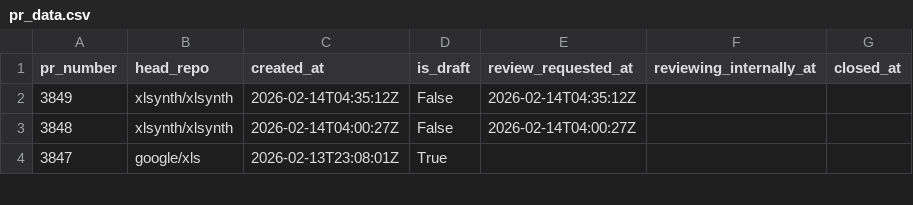
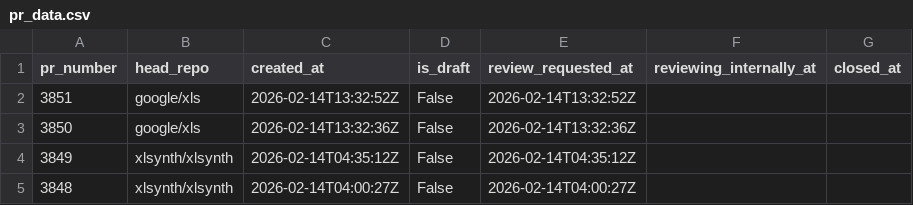
Before and after one commit to xlsynth/xls-pr-data, a CSV file: pr_data.csv, drawn as a sheet; only a part is shown; the shorter side is filled out with more unchanged rows; the diff names each change by its address in the sheet, - before the commit and + after, or states it on an @@ line.

```diff
--- a/pr_data.csv
+++ b/pr_data.csv
+row 2: 3851 | google/xls | 2026-02-14T13:32:52Z | False | 2026-02-14T13:32:52Z
+row 3: 3850 | google/xls | 2026-02-14T13:32:36Z | False | 2026-02-14T13:32:36Z
```
Also changed, not shown: 2 other files.
